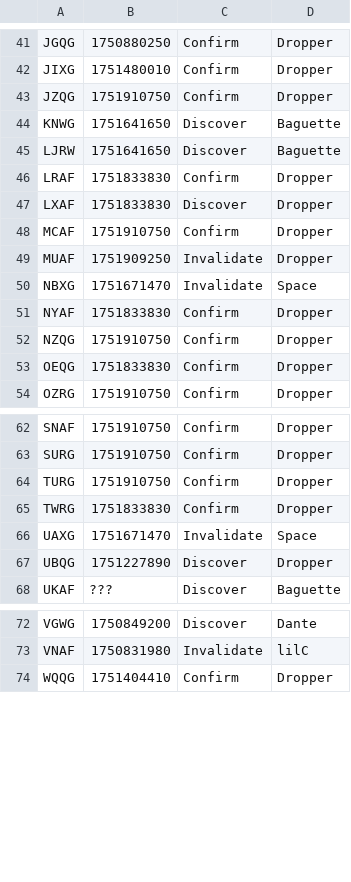
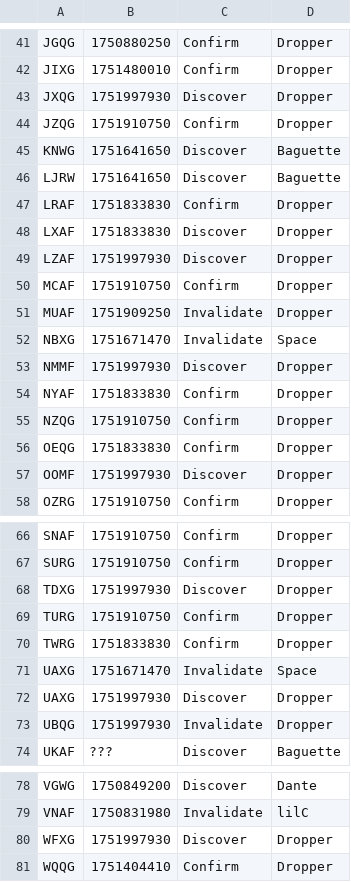
Before and after one commit to Sparxist/GlitchedLobbiesAU, a CSV file: current.csv, drawn as a sheet; only a part is shown, gaps mark what is left out; the diff covers the shown part only.

Commit message:
Update current.csv

```diff
--- a/current.csv
+++ b/current.csv
@@ -42,2 +42,3 @@ JGQG,1750880250,Confirm,Dropper
 JIXG,1751480010,Confirm,Dropper
+JXQG,1751997930,Discover,Dropper
 JZQG,1751910750,Confirm,Dropper
@@ -47,2 +48,3 @@ LRAF,1751833830,Confirm,Dropper
 LXAF,1751833830,Discover,Dropper
+LZAF,1751997930,Discover,Dropper
 MCAF,1751910750,Confirm,Dropper
@@ -50,2 +52,3 @@ MUAF,1751909250,Invalidate,Dropper
 NBXG,1751671470,Invalidate,Space
+NMMF,1751997930,Discover,Dropper
 NYAF,1751833830,Confirm,Dropper
@@ -53,2 +56,3 @@ NZQG,1751910750,Confirm,Dropper
 OEQG,1751833830,Confirm,Dropper
+OOMF,1751997930,Discover,Dropper
 OZRG,1751910750,Confirm,Dropper
@@ -63,2 +67,3 @@ SNAF,1751910750,Confirm,Dropper
 SURG,1751910750,Confirm,Dropper
+TDXG,1751997930,Discover,Dropper
 TURG,1751910750,Confirm,Dropper
@@ -66,3 +71,4 @@ TWRG,1751833830,Confirm,Dropper
 UAXG,1751671470,Invalidate,Space
-UBQG,1751227890,Discover,Dropper
+UAXG,1751997930,Discover,Dropper
+UBQG,1751997930,Invalidate,Dropper
 UKAF,???,Discover,Baguette
@@ -73,2 +79,3 @@ VGWG,1750849200,Discover,Dante
 VNAF,1750831980,Invalidate,lilC
+WFXG,1751997930,Discover,Dropper
 WQQG,1751404410,Confirm,Dropper
```
Also changed, not shown: 1 moved row elsewhere in this file.
